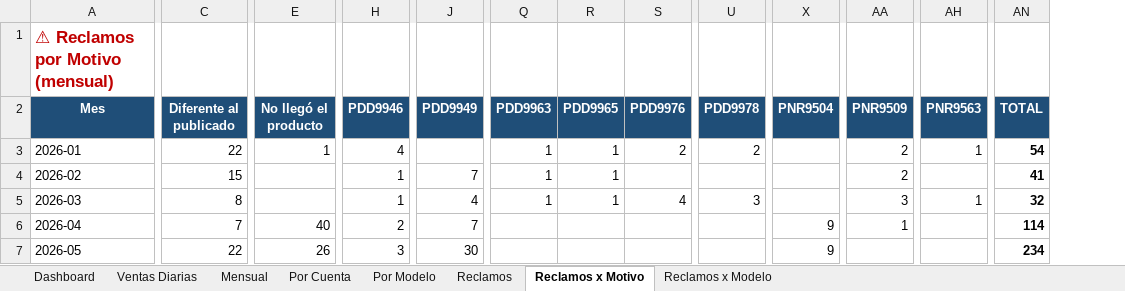
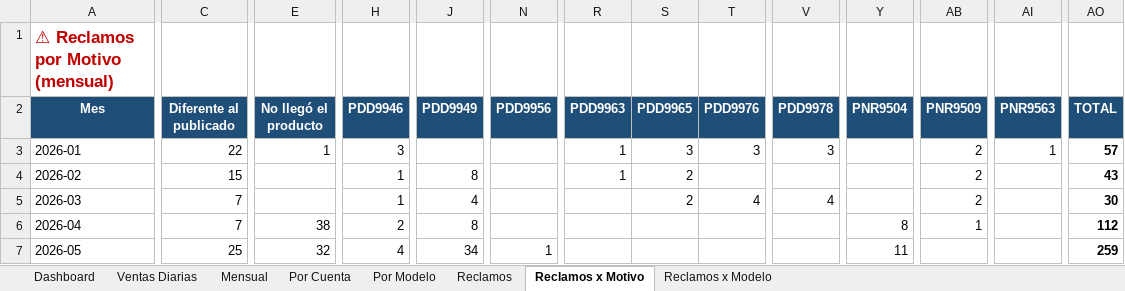
Before and after one commit to kxmwnzbzhn-spec/meli-autoresponder, an Excel workbook: contabilidad_meli.xlsx, sheet Reclamos x Motivo, drawn as a sheet; only a part is shown, gaps mark what is left out; values as stored, in another font and other column widths than the file's, no borders; addresses are those after the commit; the diff covers the shown part only; the diff names each change by its address in the sheet, - before the commit and + after, or states it on an @@ line.

```diff
--- a/contabilidad_meli.xlsx (sheet Reclamos x Motivo)
+++ b/contabilidad_meli.xlsx (sheet Reclamos x Motivo)
+column N (PDD9956), row 7: 1
-H3 (PDD9946): 4
+H3 (PDD9946): 3
-S3 (PDD9965): 1
+S3 (PDD9965): 3
-T3 (PDD9976): 2
+T3 (PDD9976): 3
-V3 (PDD9978): 2
+V3 (PDD9978): 3
-AO3 (TOTAL): 54
+AO3 (TOTAL): 57
-J4 (PDD9949): 7
+J4 (PDD9949): 8
-S4:S5 (PDD9965): 1
+S4:S5 (PDD9965): 2
-AO4 (TOTAL): 41
+AO4 (TOTAL): 43
-C5 (Diferente al publicado): 8
+C5 (Diferente al publicado): 7
-R5 (PDD9963): 1
+R5 (PDD9963): (empty)
-V5 (PDD9978): 3
+V5 (PDD9978): 4
-AB5 (PNR9509): 3
+AB5 (PNR9509): 2
-AI5 (PNR9563): 1
+AI5 (PNR9563): (empty)
-AO5 (TOTAL): 32
+AO5 (TOTAL): 30
-E6 (No llegó el producto): 40
+E6 (No llegó el producto): 38
-J6 (PDD9949): 7
+J6 (PDD9949): 8
-Y6 (PNR9504): 9
+Y6 (PNR9504): 8
-AO6 (TOTAL): 114
+AO6 (TOTAL): 112
-C7 (Diferente al publicado): 22
+C7 (Diferente al publicado): 25
-E7 (No llegó el producto): 26
+E7 (No llegó el producto): 32
-H7 (PDD9946): 3
+H7 (PDD9946): 4
-J7 (PDD9949): 30
+J7 (PDD9949): 34
-Y7 (PNR9504): 9
+Y7 (PNR9504): 11
-AO7 (TOTAL): 234
+AO7 (TOTAL): 259
```
Also changed, not shown: 9 edited cells elsewhere in this sheet, sheet Reclamos, sheet Ventas Diarias, sheet Dashboard, sheet Por Cuenta, sheet Por Modelo, sheet Mensual, 1 more sheet.
